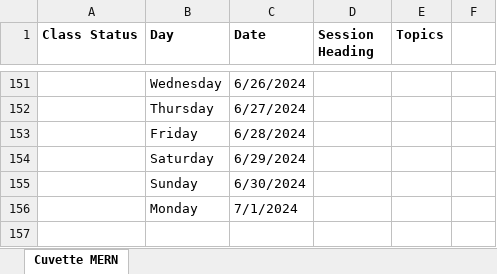
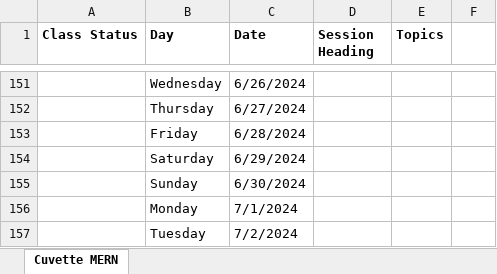
Before and after one commit to Govindrajewar/Cuvette-Mean-Stack, an Excel workbook: Course-Tracking-Sheet.xlsx, sheet Cuvette MERN, drawn as a sheet; only a part is shown, gaps mark what is left out; values as stored, in another font and other column widths than the file's, no borders; the diff names each change by its address in the sheet, - before the commit and + after, or states it on an @@ line.

Commit message:
Excel Sheet Update

```diff
--- a/Course-Tracking-Sheet.xlsx (sheet Cuvette MERN)
+++ b/Course-Tracking-Sheet.xlsx (sheet Cuvette MERN)
+row 157:  | Tuesday | 7/2/2024
```
